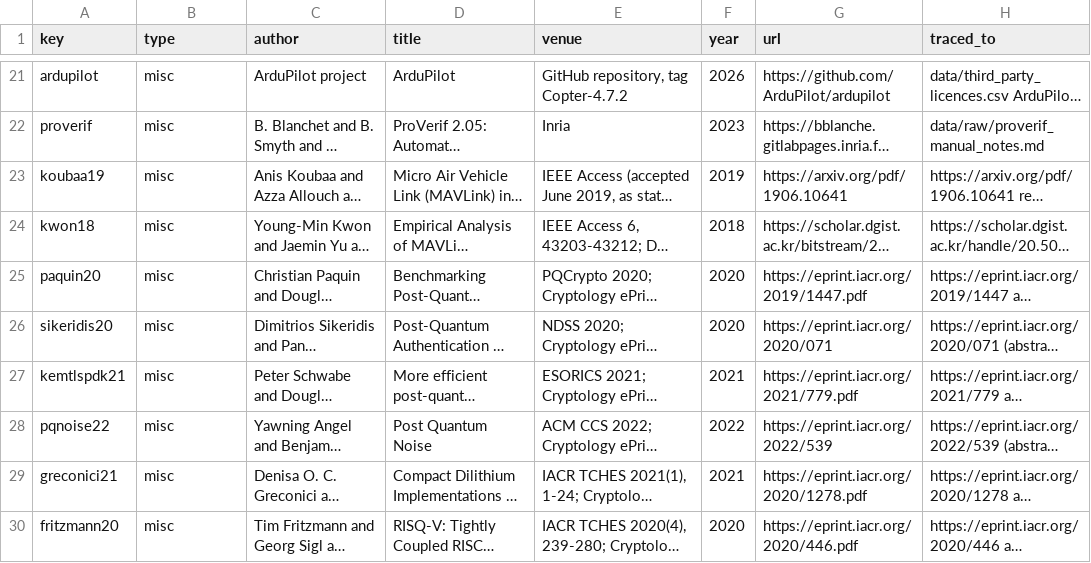
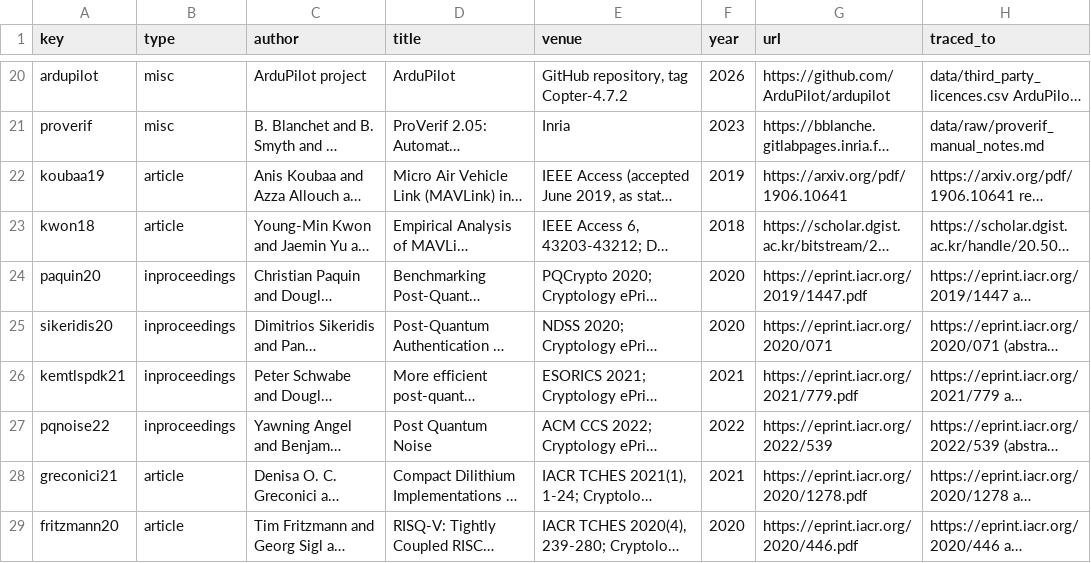
Before and after one commit to hudasol/post-quantum-security, a CSV file: data/conference/references.csv, drawn as a sheet; only a part is shown, gaps mark what is left out; long unchanged cells end in …; addresses are those after the commit; the diff covers the shown part only; the diff names each change by its address in the sheet, - before the commit and + after, or states it on an @@ line.

Commit message:
References: RFC 4303, X-Wing and Falcon retrieved and recorded; full author names from each paper's own page; journal and proceedings types; the unretrieved KEMTLS embedded paper removed (review round 6, pass 3, R6R26, R6R27, R6R36)
Each retrieval and the text read is recorded in data/raw/S15_round6_sources.md; the Falcon sizes are in data/raw/S15_signature_sizes.csv.

```diff
--- a/data/conference/references.csv
+++ b/data/conference/references.csv
-B22:B23 (type): misc
+B22:B23 (type): article
-B24:B27 (type): misc
+B24:B27 (type): inproceedings
-B28:B29 (type): misc
+B28:B29 (type): article
```
Also changed, not shown: 3 added rows, 1 removed row and 30 edited cells elsewhere in this file, 2 other files.
